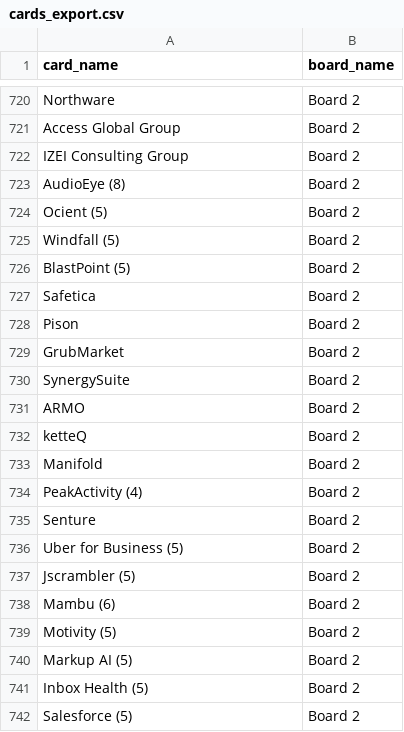
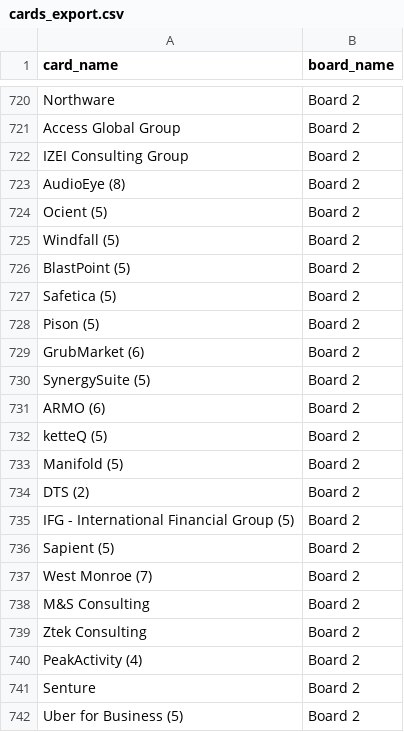
Before and after one commit to Falinkaz/autofdboardv1, a CSV file: cards_export.csv, drawn as a sheet; only a part is shown, gaps mark what is left out; the shorter side is filled out with more unchanged rows.

```diff
--- a/cards_export.csv
+++ b/cards_export.csv
@@ -727,9 +727,15 @@ Windfall (5),Board 2
 BlastPoint (5),Board 2
-Safetica,Board 2
-Pison,Board 2
-GrubMarket,Board 2
-SynergySuite,Board 2
-ARMO,Board 2
-ketteQ,Board 2
-Manifold,Board 2
+Safetica (5),Board 2
+Pison (5),Board 2
+GrubMarket (6),Board 2
+SynergySuite (5),Board 2
+ARMO (6),Board 2
+ketteQ (5),Board 2
+Manifold (5),Board 2
+DTS (2),Board 2
+IFG - International Financial Group (5),Board 2
+Sapient (5),Board 2
+West Monroe (7),Board 2
+M&S Consulting,Board 2
+Ztek Consulting,Board 2
 PeakActivity (4),Board 2
```
